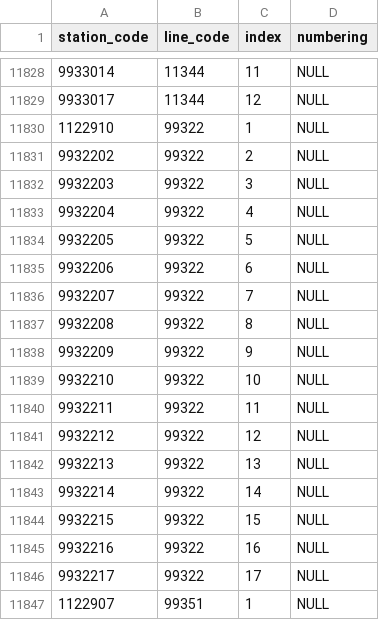
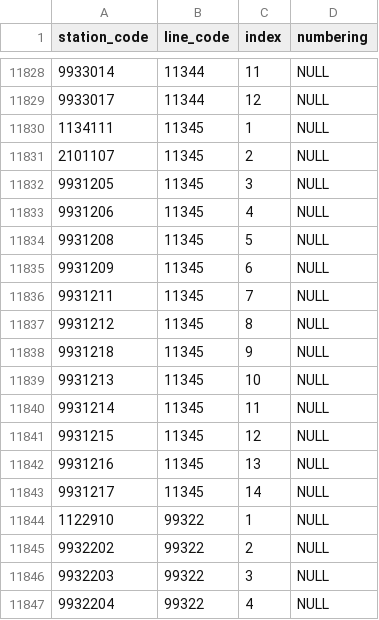
Before and after one commit to Seo-4d696b75/station_database, a CSV file: src/register.csv, drawn as a sheet; only a part is shown, gaps mark what is left out; the shorter side is filled out with more unchanged rows.

```diff
--- a/src/register.csv
+++ b/src/register.csv
@@ -11829,2 +11829,16 @@ station_code,line_code,index,numbering
 9933017,11344,12,NULL
+1134111,11345,1,NULL
+2101107,11345,2,NULL
+9931205,11345,3,NULL
+9931206,11345,4,NULL
+9931208,11345,5,NULL
+9931209,11345,6,NULL
+9931211,11345,7,NULL
+9931212,11345,8,NULL
+9931218,11345,9,NULL
+9931213,11345,10,NULL
+9931214,11345,11,NULL
+9931215,11345,12,NULL
+9931216,11345,13,NULL
+9931217,11345,14,NULL
 1122910,99322,1,NULL
```
Also changed, not shown: src/line.csv, 27 other files.
